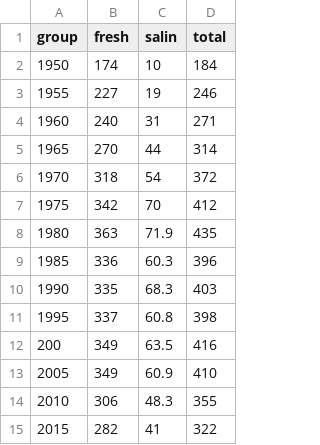
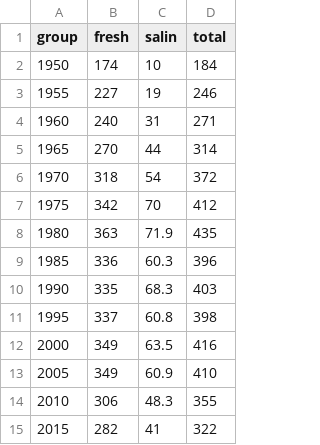
Before and after one commit to caseyrmaloney/WaterDash, a CSV file: waterusage.csv, drawn as a sheet.

```diff
--- a/waterusage.csv
+++ b/waterusage.csv
@@ -11,3 +11,3 @@
 1995,337,60.8,398
-200,349,63.5,416
+2000,349,63.5,416
 2005,349,60.9,410
```
Also changed, not shown: sealevels.csv, 31 other files.
